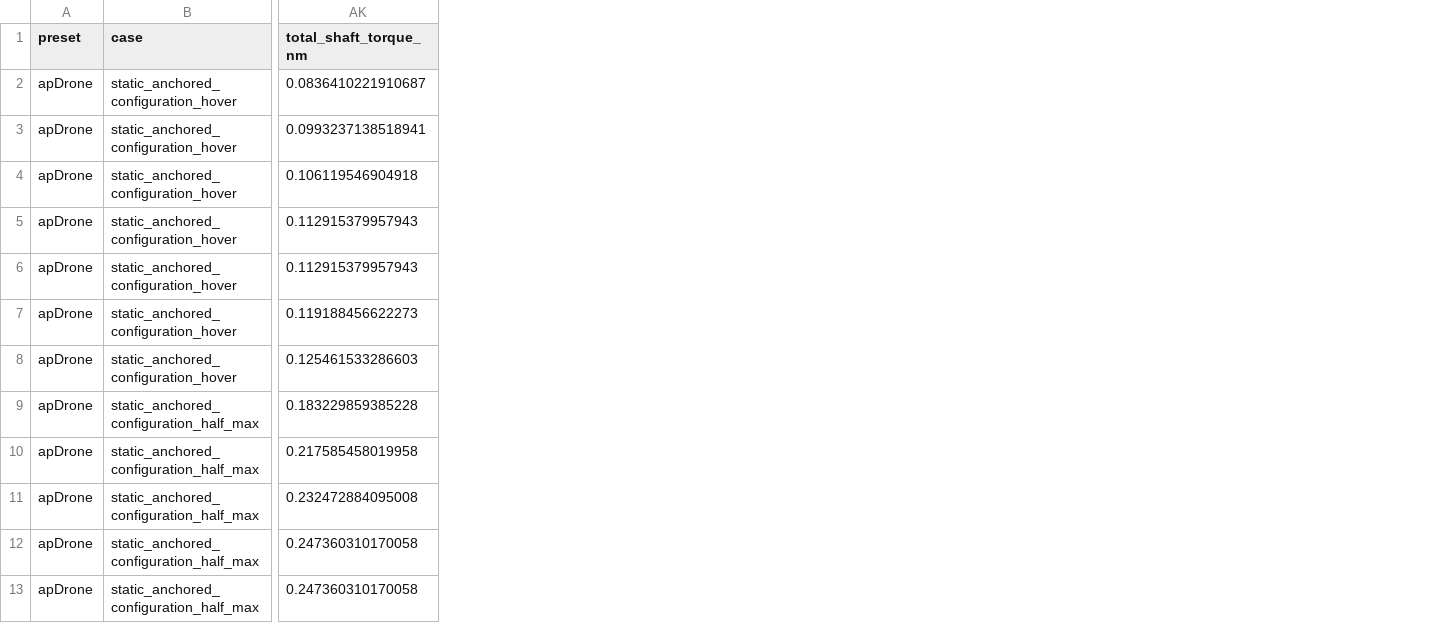
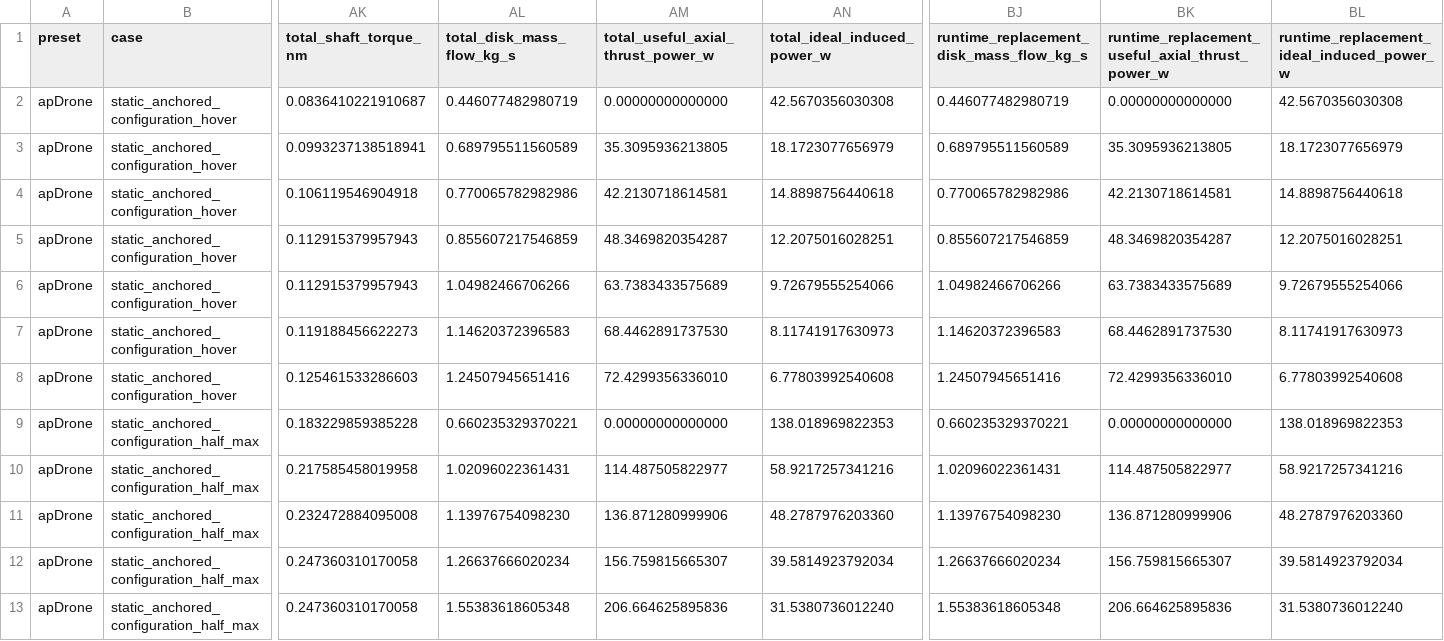
Before and after one commit to SakalioLabs/FPV-Dronecraft, a CSV file: docs/data/propeller_archive_ct_cp_j_configuration_curve_packet.csv, drawn as a sheet; only a part is shown, gaps mark what is left out; the diff names each change by its address in the sheet, - before the commit and + after, or states it on an @@ line.

Commit message:
Export CT CP J aggregate momentum decomposition

```diff
--- a/docs/data/propeller_archive_ct_cp_j_configuration_curve_packet.csv
+++ b/docs/data/propeller_archive_ct_cp_j_configuration_curve_packet.csv
+column AL (total_disk_mass_flow_kg_s), rows 2-13: 0.446077482980719 | 0.689795511560589 | 0.770065782982986 | 0.855607217546859 | 1.04982466706266 | 1.14620372396583 | 1.24507945651416 | 0.660235329370221 | 1.02096022361431 | 1.13976754098230 | 1.26637666020234 | 1.55383618605348
+column AM, rows 1-13: total_useful_axial_thrust_power_w | 0.00000000000000 | 35.3095936213805 | 42.2130718614581 | 48.3469820354287 | 63.7383433575689 | 68.4462891737530 | 72.4299356336010 | 0.00000000000000 | 114.487505822977 | 136.871280999906 | 156.759815665307 | 206.664625895836
+column AN (total_ideal_induced_power_w), rows 2-13: 42.5670356030308 | 18.1723077656979 | 14.8898756440618 | 12.2075016028251 | 9.72679555254066 | 8.11741917630973 | 6.77803992540608 | 138.018969822353 | 58.9217257341216 | 48.2787976203360 | 39.5814923792034 | 31.5380736012240
+column BJ, rows 1-13: runtime_replacement_disk_mass_flow_kg_s | 0.446077482980719 | 0.689795511560589 | 0.770065782982986 | 0.855607217546859 | 1.04982466706266 | 1.14620372396583 | 1.24507945651416 | 0.660235329370221 | 1.02096022361431 | 1.13976754098230 | 1.26637666020234 | 1.55383618605348
+column BK, rows 1-13: runtime_replacement_useful_axial_thrust_power_w | 0.00000000000000 | 35.3095936213805 | 42.2130718614581 | 48.3469820354287 | 63.7383433575689 | 68.4462891737530 | 72.4299356336010 | 0.00000000000000 | 114.487505822977 | 136.871280999906 | 156.759815665307 | 206.664625895836
+column BL, rows 1-13: runtime_replacement_ideal_induced_power_w | 42.5670356030308 | 18.1723077656979 | 14.8898756440618 | 12.2075016028251 | 9.72679555254066 | 8.11741917630973 | 6.77803992540608 | 138.018969822353 | 58.9217257341216 | 48.2787976203360 | 39.5814923792034 | 31.5380736012240
```
Also changed, not shown: 5 other files.
